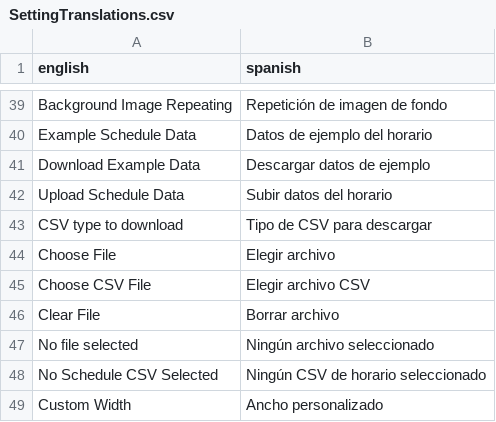
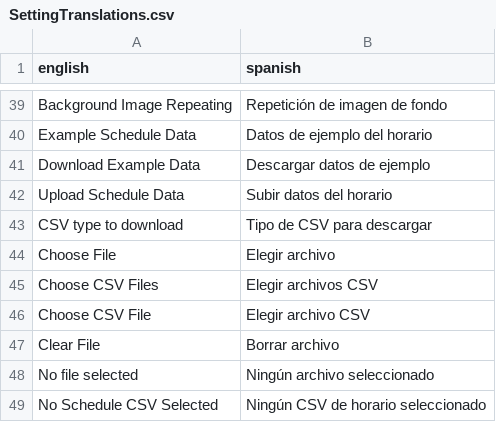
Before and after one commit to hoffmasta/Schedule-Website, a CSV file: Data/SettingTranslations.csv, drawn as a sheet; only a part is shown, gaps mark what is left out; the shorter side is filled out with more unchanged rows; the diff names each change by its address in the sheet, - before the commit and + after, or states it on an @@ line.

```diff
--- a/Data/SettingTranslations.csv
+++ b/Data/SettingTranslations.csv
+row 45: Choose CSV Files | Elegir archivos CSV
```
Also changed, not shown: 5 other files.
